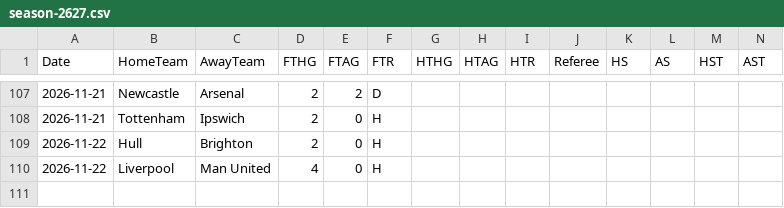
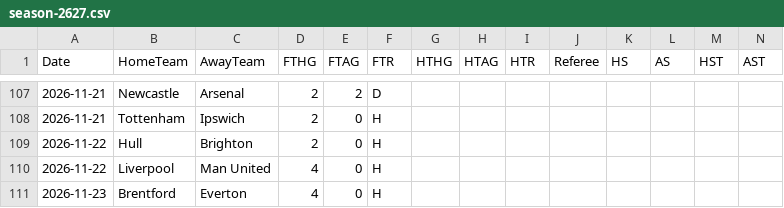
Before and after one commit to tensixn/Epl-Predictor, a CSV file: data/raw/season-2627.csv, drawn as a sheet; only a part is shown, gaps mark what is left out; rows hold the shown columns only; the diff names each change by its address in the sheet, - before the commit and + after, or states it on an @@ line.

```diff
--- a/data/raw/season-2627.csv
+++ b/data/raw/season-2627.csv
+row 111: 2026-11-23 | Brentford | Everton | 4 | 0 | H
```
Also changed, not shown: data/players/fpl_current.csv, results/predictions_log.csv.
